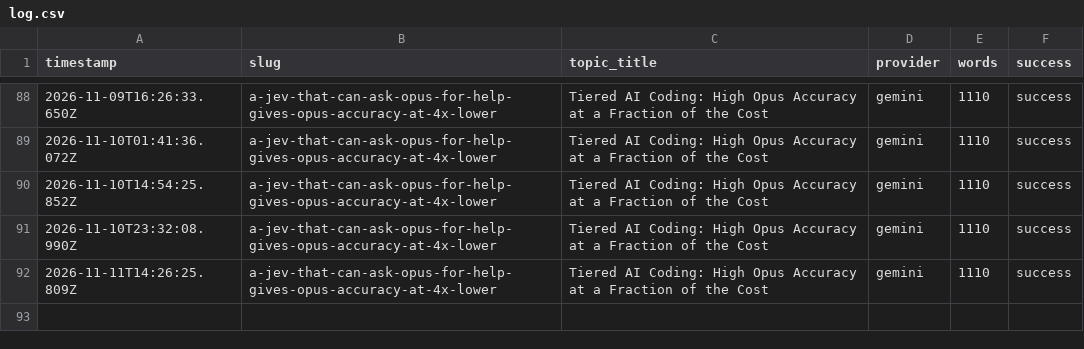
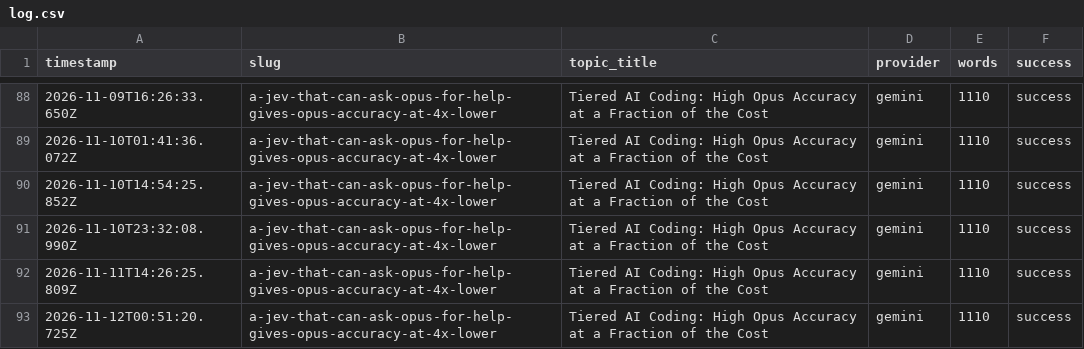
Before and after one commit to haxno2004-wq/aitoollab-autopilot, a CSV file: state/devtoolkit/log.csv, drawn as a sheet; only a part is shown, gaps mark what is left out; the diff names each change by its address in the sheet, - before the commit and + after, or states it on an @@ line.

```diff
--- a/state/devtoolkit/log.csv
+++ b/state/devtoolkit/log.csv
+row 93: 2026-11-12T00:51:20.725Z | a-jev-that-can-ask-opus-for-help-gives-opus-accuracy-at-4x-lower | Tiered AI Coding: High Opus Accuracy at a Fraction of the Cost | gemini | 1110 | success
```
Also changed, not shown: 3 other files.
